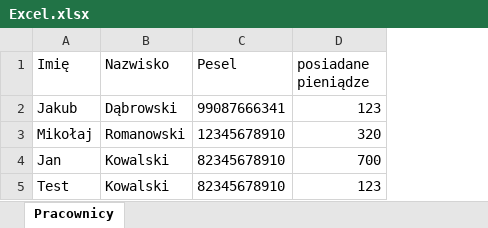
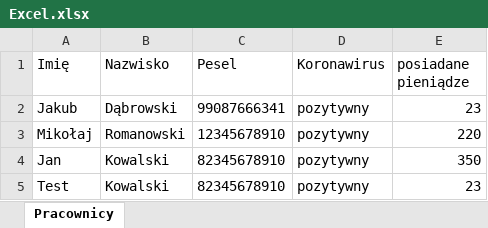
Before and after one commit to Drawdon93/registration, an Excel workbook: target/classes/Excel.xlsx, sheet Pracownicy, drawn as a sheet; values as stored, in another font and other column widths than the file's, no borders; addresses are those after the commit; the diff names each change by its address in the sheet, - before the commit and + after, or states it on an @@ line.

Commit message:
test results in Excel

```diff
--- a/target/classes/Excel.xlsx (sheet Pracownicy)
+++ b/target/classes/Excel.xlsx (sheet Pracownicy)
+column D (Koronawirus), rows 2-5: all pozytywny
-E2 (posiadane pieniądze): 123
+E2 (posiadane pieniądze): 23
-E3 (posiadane pieniądze): 320
+E3 (posiadane pieniądze): 220
-E4 (posiadane pieniądze): 700
+E4 (posiadane pieniądze): 350
-E5 (posiadane pieniądze): 123
+E5 (posiadane pieniądze): 23
```
Also changed, not shown: src/main/resources/Excel.xlsx, 15 other files.
